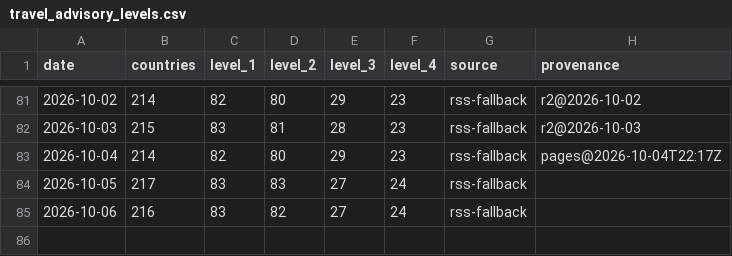
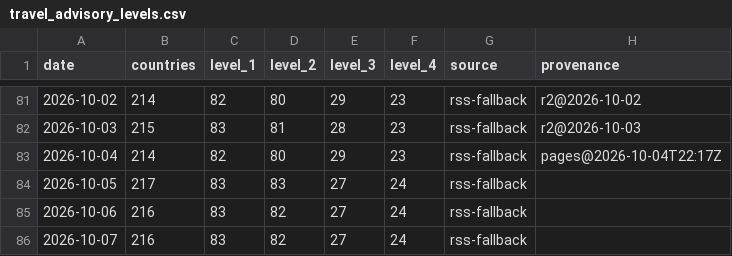
Before and after one commit to btabiado/alpine-data, a CSV file: data/travel_advisory_levels.csv, drawn as a sheet; only a part is shown, gaps mark what is left out.

```diff
--- a/data/travel_advisory_levels.csv
+++ b/data/travel_advisory_levels.csv
@@ -85 +85,2 @@ date,countries,level_1,level_2,level_3,level_4,source,provenance
 2026-10-06,216,83,82,27,24,rss-fallback,
+2026-10-07,216,83,82,27,24,rss-fallback,
```
